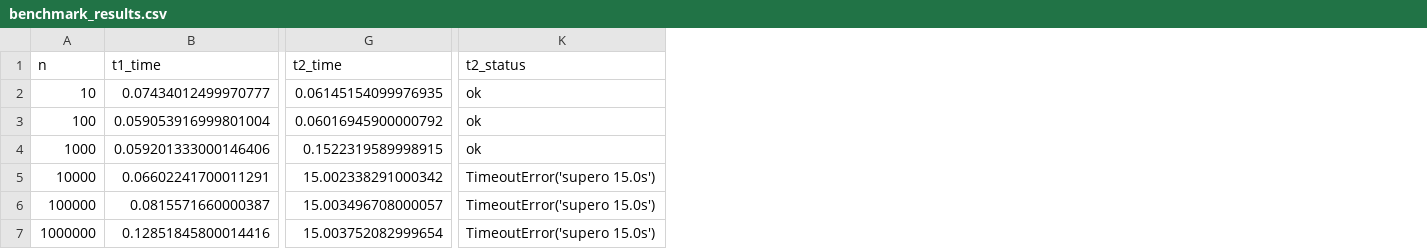
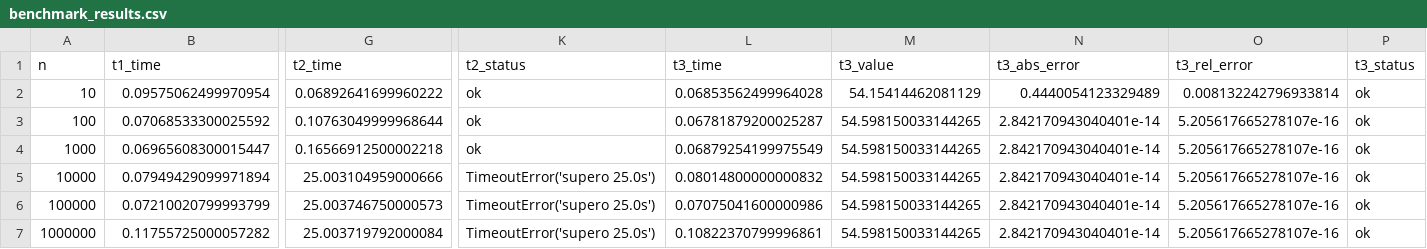
Before and after one commit to lucasljm2001/tp-teoria-de-la-computacion-y-lenguajes-tp1, a CSV file: benchmark_results.csv, drawn as a sheet; only a part is shown, gaps mark what is left out; the diff names each change by its address in the sheet, - before the commit and + after, or states it on an @@ line.

Commit message:
Add optimized Taylor series function and update benchmark results; enhance performance plots

```diff
--- a/benchmark_results.csv
+++ b/benchmark_results.csv
+column L (t3_time), rows 2-7: 0.06853562499964028 | 0.06781879200025287 | 0.06879254199975549 | 0.08014800000000832 | 0.07075041600000986 | 0.10822370799996861
+column M (t3_value), rows 2-7: 54.15414462081129 | 54.598150033144265 | 54.598150033144265 | 54.598150033144265 | 54.598150033144265 | 54.598150033144265
+column N (t3_abs_error), rows 2-7: 0.4440054123329489 | 2.842170943040401e-14 | 2.842170943040401e-14 | 2.842170943040401e-14 | 2.842170943040401e-14 | 2.842170943040401e-14
+column O (t3_rel_error), rows 2-7: 0.008132242796933814 | 5.205617665278107e-16 | 5.205617665278107e-16 | 5.205617665278107e-16 | 5.205617665278107e-16 | 5.205617665278107e-16
+column P (t3_status), rows 2-7: all ok
-B2 (t1_time): 0.07434012499970777
+B2 (t1_time): 0.09575062499970954
-G2 (t2_time): 0.06145154099976935
+G2 (t2_time): 0.06892641699960222
-B3 (t1_time): 0.059053916999801004
+B3 (t1_time): 0.07068533300025592
-G3 (t2_time): 0.06016945900000792
+G3 (t2_time): 0.10763049999968644
-B4 (t1_time): 0.059201333000146406
+B4 (t1_time): 0.06965608300015447
-G4 (t2_time): 0.1522319589998915
+G4 (t2_time): 0.16566912500002218
-B5 (t1_time): 0.06602241700011291
+B5 (t1_time): 0.07949429099971894
-G5 (t2_time): 15.002338291000342
+G5 (t2_time): 25.003104959000666
-K5:K7 (t2_status): TimeoutError('supero 15.0s')
+K5:K7 (t2_status): TimeoutError('supero 25.0s')
-B6 (t1_time): 0.0815571660000387
+B6 (t1_time): 0.07210020799993799
-G6 (t2_time): 15.003496708000057
+G6 (t2_time): 25.003746750000573
-B7 (t1_time): 0.12851845800014416
+B7 (t1_time): 0.11755725000057282
-G7 (t2_time): 15.003752082999654
+G7 (t2_time): 25.003719792000084
```
Also changed, not shown: 3 other files.
